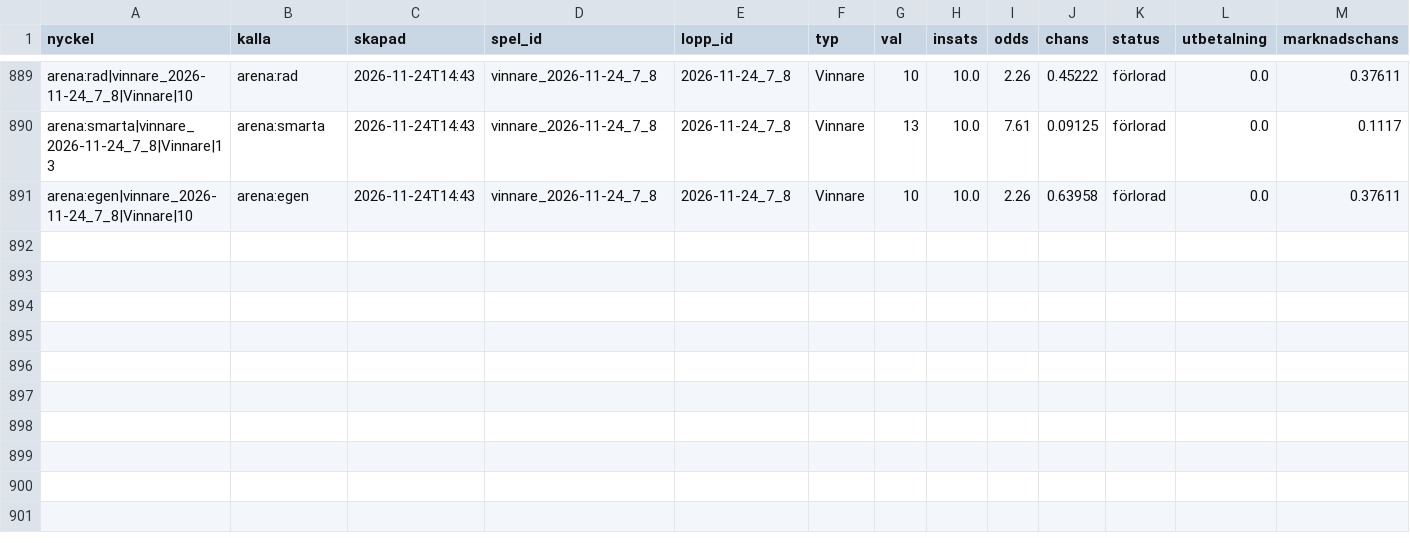
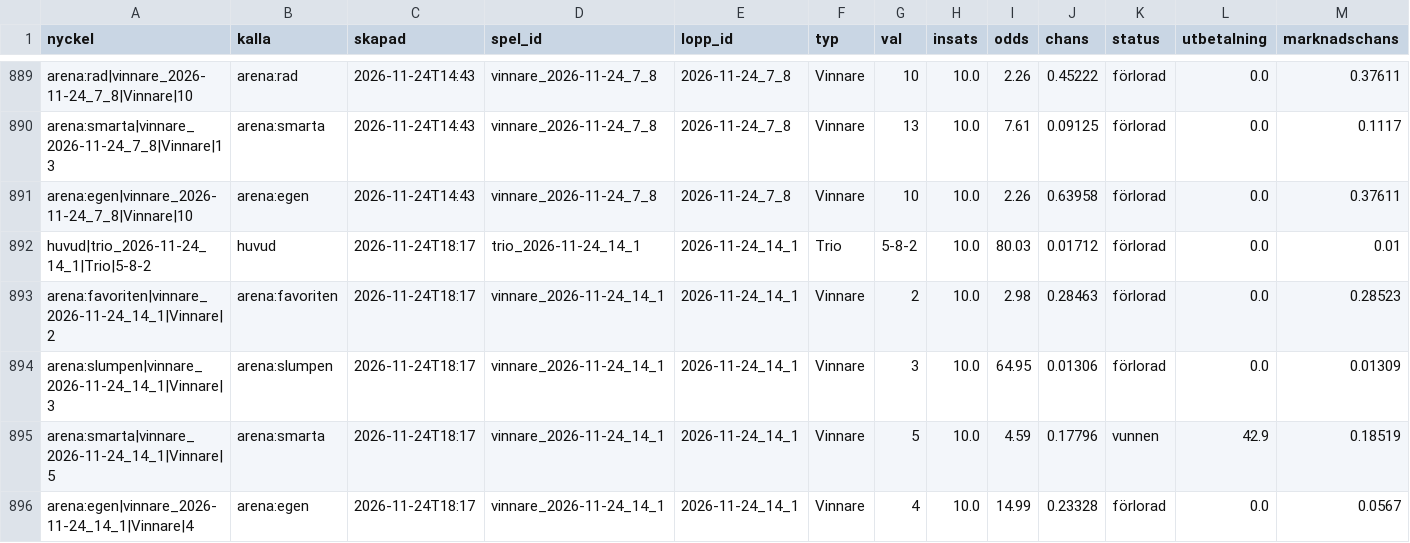
Before and after one commit to fredriklofsten/atg-bot, a CSV file: data/spelanalys.csv, drawn as a sheet; only a part is shown, gaps mark what is left out; rows hold the shown columns only; the diff names each change by its address in the sheet, - before the commit and + after, or states it on an @@ line.

```diff
--- a/data/spelanalys.csv
+++ b/data/spelanalys.csv
+row 892: huvud|trio_2026-11-24_14_1|Trio|5-8-2 | huvud | 2026-11-24T18:17 | trio_2026-11-24_14_1 | 2026-11-24_14_1 | Trio | 5-8-2 | 10.0 | 80.03 | 0.01712 | förlorad | 0.0 | 0.01
+row 893: arena:favoriten|vinnare_2026-11-24_14_1|Vinnare|2 | arena:favoriten | 2026-11-24T18:17 | vinnare_2026-11-24_14_1 | 2026-11-24_14_1 | Vinnare | 2 | 10.0 | 2.98 | 0.28463 | förlorad | 0.0 | 0.28523
+row 894: arena:slumpen|vinnare_2026-11-24_14_1|Vinnare|3 | arena:slumpen | 2026-11-24T18:17 | vinnare_2026-11-24_14_1 | 2026-11-24_14_1 | Vinnare | 3 | 10.0 | 64.95 | 0.01306 | förlorad | 0.0 | 0.01309
+row 895: arena:smarta|vinnare_2026-11-24_14_1|Vinnare|5 | arena:smarta | 2026-11-24T18:17 | vinnare_2026-11-24_14_1 | 2026-11-24_14_1 | Vinnare | 5 | 10.0 | 4.59 | 0.17796 | vunnen | 42.9 | 0.18519
+row 896: arena:egen|vinnare_2026-11-24_14_1|Vinnare|4 | arena:egen | 2026-11-24T18:17 | vinnare_2026-11-24_14_1 | 2026-11-24_14_1 | Vinnare | 4 | 10.0 | 14.99 | 0.23328 | förlorad | 0.0 | 0.0567
```
Also changed, not shown: data/arena.csv, data/papperspel.csv, 9 other files.
